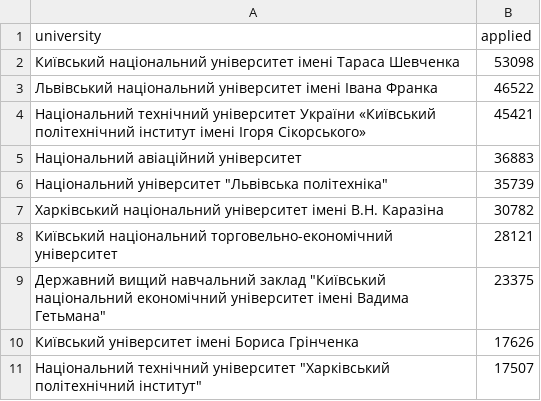
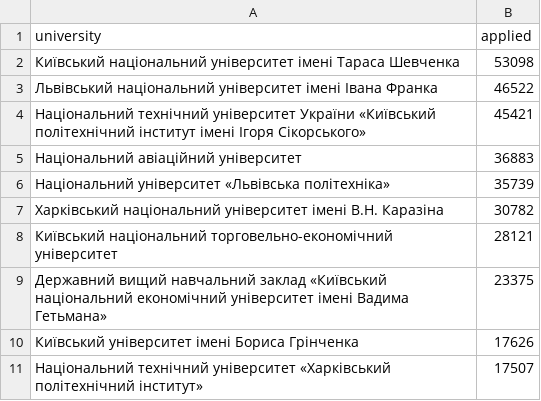
Before and after one commit to AlexBringston/lab7-infographics, a CSV file: applicants-by-university.csv, drawn as a sheet.

Commit message:
Update applicants-by-university.csv

```diff
--- a/applicants-by-university.csv
+++ b/applicants-by-university.csv
@@ -5,7 +5,7 @@ university,applied
 Національний авіаційний університет,36883
-Національний університет "Львівська політехніка",35739
+Національний університет «Львівська політехніка»,35739
 Харківський національний університет імені В.Н. Каразіна,30782
 Київський національний торговельно-економічний університет,28121
-Державний вищий навчальний заклад "Київський національний економічний університет імені Вадима Гетьмана",23375
+Державний вищий навчальний заклад «Київський національний економічний університет імені Вадима Гетьмана»,23375
 Київський університет імені Бориса Грінченка,17626
-Національний технічний університет "Харківський політехнічний інститут",17507
+Національний технічний університет «Харківський політехнічний інститут»,17507
```
